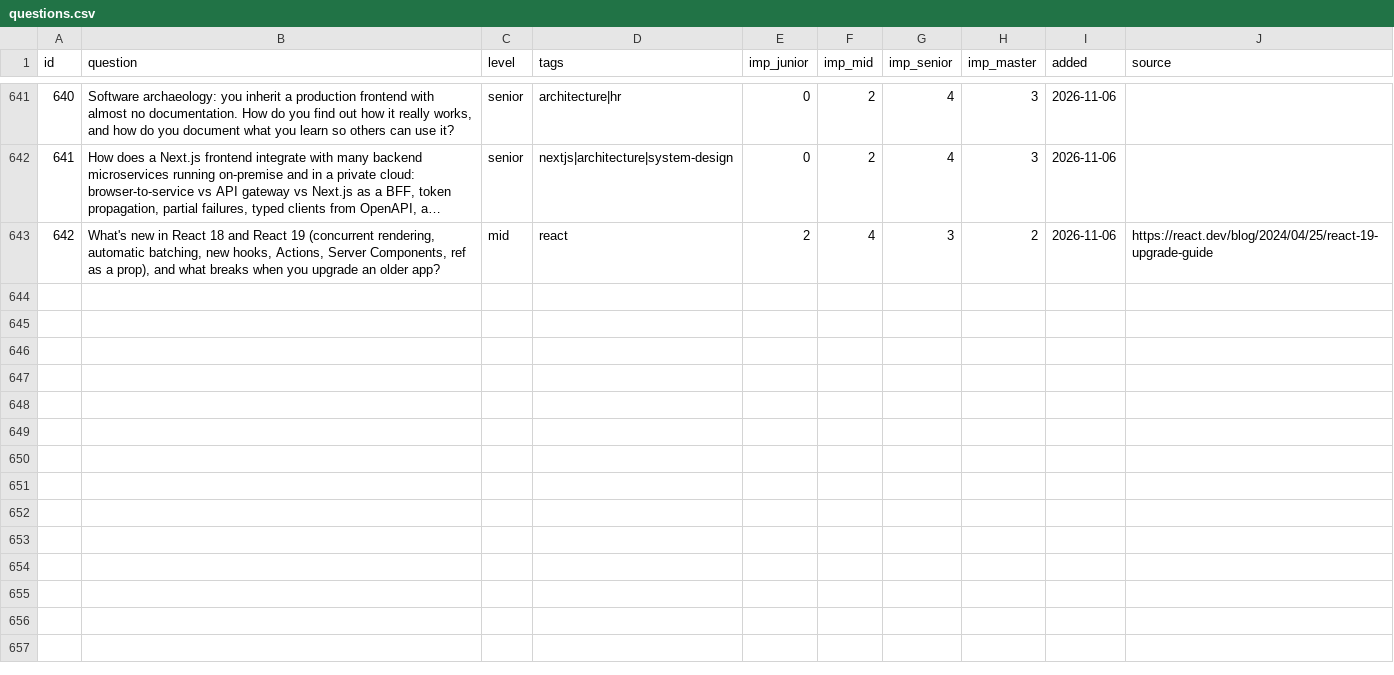
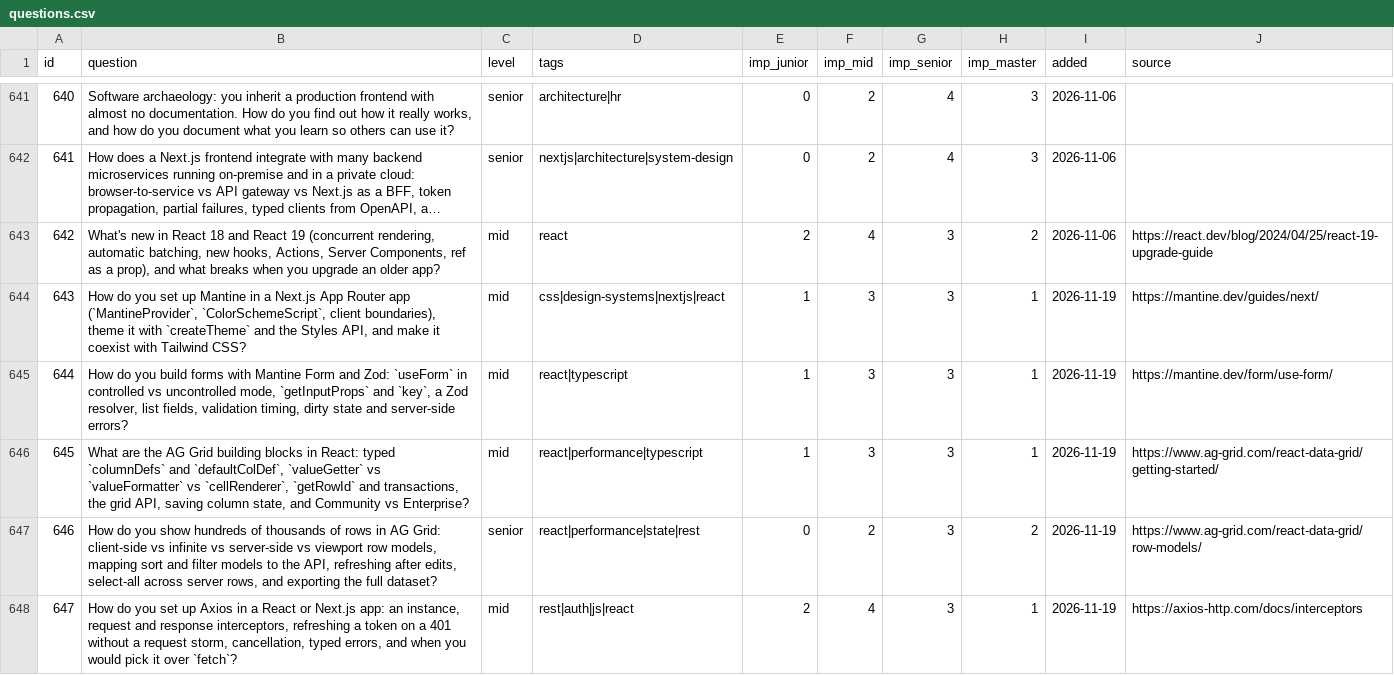
Before and after one commit to u-can-do-it/devprep, a CSV file: data/questions.csv, drawn as a sheet; only a part is shown, gaps mark what is left out; long unchanged cells end in …; the diff covers the shown part only; the diff names each change by its address in the sheet, - before the commit and + after, or states it on an @@ line.

```diff
--- a/data/questions.csv
+++ b/data/questions.csv
+row 644: 643 | How do you set up Mantine in a Next.js App Router app (`MantineProvider`, `ColorSchemeScript`, client boundaries), theme it with `createTheme` and the Styles API, and make it coexist with Tailwind CSS? | mid | css|design-systems|nextjs|react | 1 | 3 | 3 | 1 | 2026-11-19 | https://mantine.dev/guides/next/
+row 645: 644 | How do you build forms with Mantine Form and Zod: `useForm` in controlled vs uncontrolled mode, `getInputProps` and `key`, a Zod resolver, list fields, validation timing, dirty state and server-side errors? | mid | react|typescript | 1 | 3 | 3 | 1 | 2026-11-19 | https://mantine.dev/form/use-form/
+row 646: 645 | What are the AG Grid building blocks in React: typed `columnDefs` and `defaultColDef`, `valueGetter` vs `valueFormatter` vs `cellRenderer`, `getRowId` and transactions, the grid API, saving column state, and Community vs Enterprise? | mid | react|performance|typescript | 1 | 3 | 3 | 1 | 2026-11-19 | https://www.ag-grid.com/react-data-grid/getting-started/
+row 647: 646 | How do you show hundreds of thousands of rows in AG Grid: client-side vs infinite vs server-side vs viewport row models, mapping sort and filter models to the API, refreshing after edits, select-all across server rows, and exporting the full dataset? | senior | react|performance|state|rest | 0 | 2 | 3 | 2 | 2026-11-19 | https://www.ag-grid.com/react-data-grid/row-models/
+row 648: 647 | How do you set up Axios in a React or Next.js app: an instance, request and response interceptors, refreshing a token on a 401 without a request storm, cancellation, typed errors, and when you would pick it over `fetch`? | mid | rest|auth|js|react | 2 | 4 | 3 | 1 | 2026-11-19 | https://axios-http.com/docs/interceptors
```
Also changed, not shown: 5 added rows elsewhere in this file, 11 other files.
